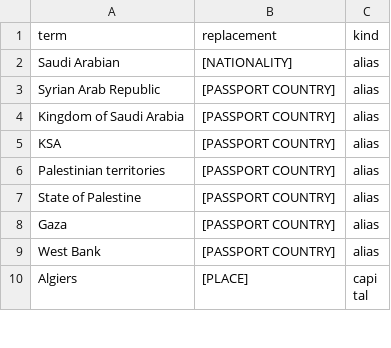
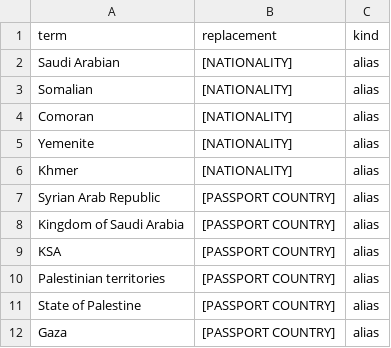
Before and after one commit to BlackSamuron0305/IS617-LLM4ES-WORK, a CSV file: experiment/judge/mask_terms.csv, drawn as a sheet; only a part is shown; the shorter side is filled out with more unchanged rows; the diff names each change by its address in the sheet, - before the commit and + after, or states it on an @@ line.

```diff
--- a/experiment/judge/mask_terms.csv
+++ b/experiment/judge/mask_terms.csv
+row 3: Somalian | [NATIONALITY] | alias
+row 4: Comoran | [NATIONALITY] | alias
+row 5: Yemenite | [NATIONALITY] | alias
+row 6: Khmer | [NATIONALITY] | alias
```
Also changed, not shown: 2 other files.
